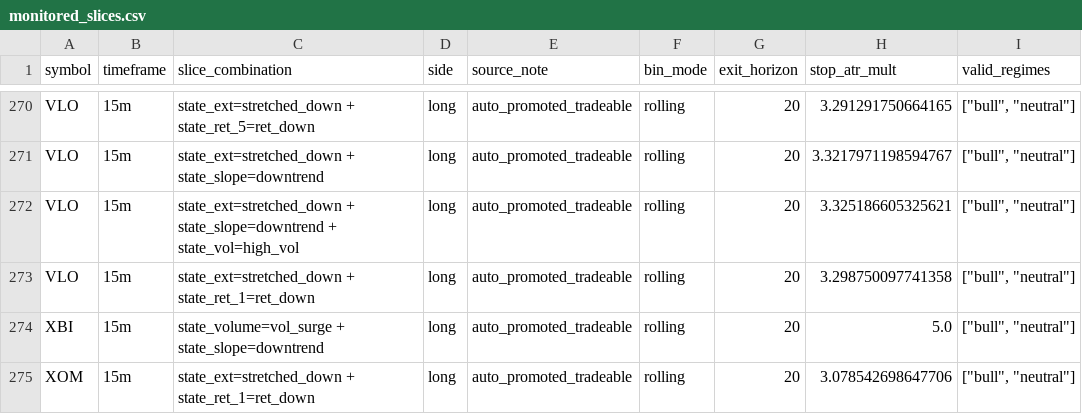
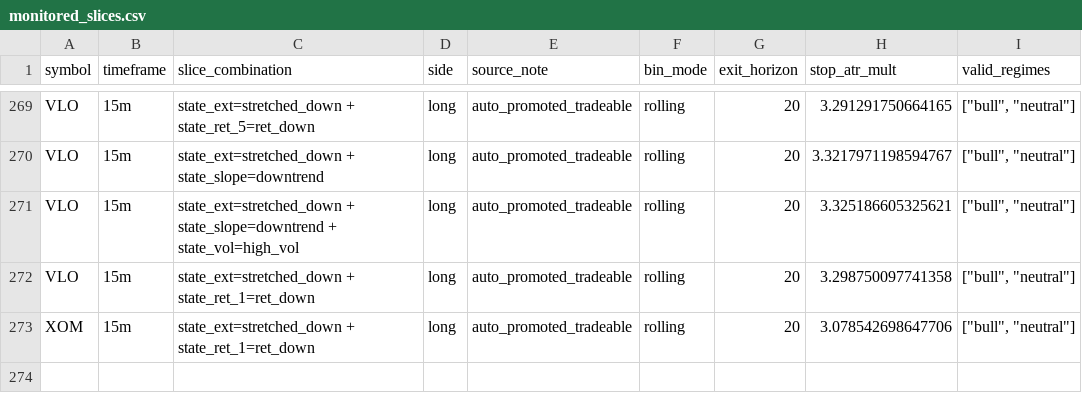
Before and after one commit to 6ixtyn9-sudo/Price, a CSV file: localdata/monitored_slices.csv, drawn as a sheet; only a part is shown, gaps mark what is left out; the diff covers the shown part only.

```diff
--- a/localdata/monitored_slices.csv
+++ b/localdata/monitored_slices.csv
@@ -273,3 +272,2 @@ VLO,15m,state_ext=stretched_down + state_slope=downtrend + state_vol=high_vol,lo
 VLO,15m,state_ext=stretched_down + state_ret_1=ret_down,long,auto_promoted_tradeable,rolling,20,3.298750097741358,"[""bull"", ""neutral""]"
-XBI,15m,state_volume=vol_surge + state_slope=downtrend,long,auto_promoted_tradeable,rolling,20,5.0,"[""bull"", ""neutral""]"
 XOM,15m,state_ext=stretched_down + state_ret_1=ret_down,long,auto_promoted_tradeable,rolling,20,3.078542698647706,"[""bull"", ""neutral""]"
```
Also changed, not shown: 3 added rows, 4 removed rows, 1 moved row and 6 edited cells elsewhere in this file, localdata/monitored_edge_metrics.csv, 3 other files.
